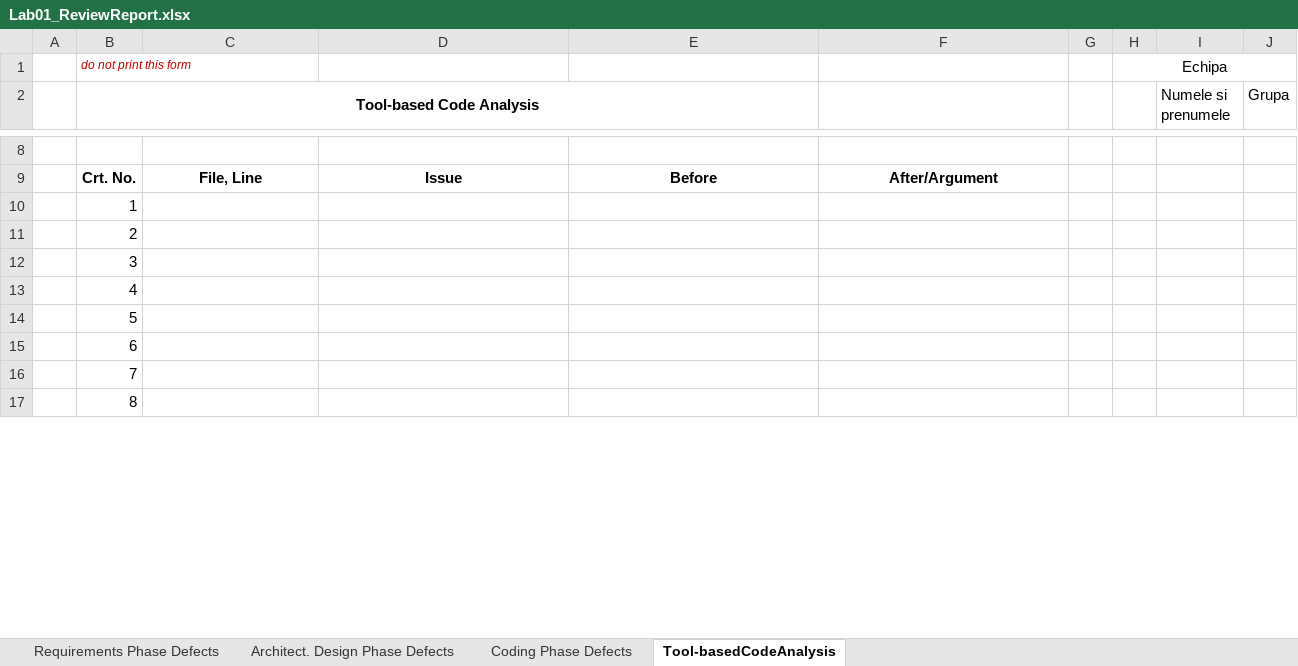
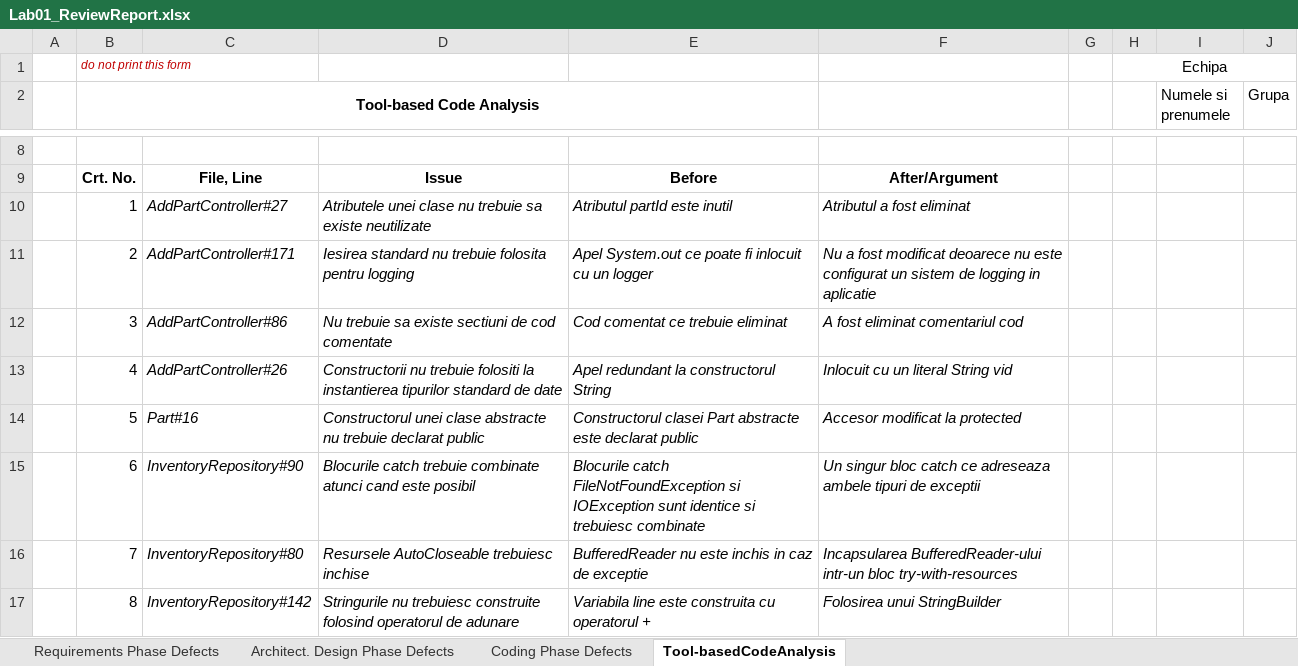
Before and after one commit to Eusebiudrlink/VVSS-Inventory-GlitchHunters, an Excel workbook: Docs/Lab01/Lab01_ReviewReport.xlsx, sheet Tool-basedCodeAnalysis, drawn as a sheet; only a part is shown, gaps mark what is left out; values as stored, in another font and other column widths than the file's, no borders; the diff covers the shown part only; the diff names each change by its address in the sheet, - before the commit and + after, or states it on an @@ line.

```diff
--- a/Docs/Lab01/Lab01_ReviewReport.xlsx (sheet Tool-basedCodeAnalysis)
+++ b/Docs/Lab01/Lab01_ReviewReport.xlsx (sheet Tool-basedCodeAnalysis)
-C10: (empty)
+C10: AddPartController#27
-D10: (empty)
+D10: Atributele unei clase nu trebuie sa existe neutilizate
-E10: (empty)
+E10: Atributul partId este inutil
-F10: (empty)
+F10: Atributul a fost eliminat
-C11: (empty)
+C11: AddPartController#171
-D11: (empty)
+D11: Iesirea standard nu trebuie folosita pentru logging
-E11: (empty)
+E11: Apel System.out ce poate fi inlocuit cu un logger
-F11: (empty)
+F11: Nu a fost modificat deoarece nu este configurat un sistem de logging in aplicatie
-C12: (empty)
+C12: AddPartController#86
-D12: (empty)
+D12: Nu trebuie sa existe sectiuni de cod comentate
-E12: (empty)
+E12: Cod comentat ce trebuie eliminat
-F12: (empty)
+F12: A fost eliminat comentariul cod
-C13: (empty)
+C13: AddPartController#26
-D13: (empty)
+D13: Constructorii nu trebuie folositi la instantierea tipurilor standard de date
-E13: (empty)
+E13: Apel redundant la constructorul String
-F13: (empty)
+F13: Inlocuit cu un literal String vid
-C14: (empty)
+C14: Part#16
-D14: (empty)
+D14: Constructorul unei clase abstracte nu trebuie declarat public
-E14: (empty)
+E14: Constructorul clasei Part abstracte este declarat public
-F14: (empty)
+F14: Accesor modificat la protected
-C15: (empty)
+C15: InventoryRepository#90
-D15: (empty)
+D15: Blocurile catch trebuie combinate atunci cand este posibil
-E15: (empty)
+E15: Blocurile catch FileNotFoundException si IOException sunt identice si trebuiesc combinate
-F15: (empty)
+F15: Un singur bloc catch ce adreseaza ambele tipuri de exceptii
-C16: (empty)
+C16: InventoryRepository#80
-D16: (empty)
+D16: Resursele AutoCloseable trebuiesc inchise
-E16: (empty)
+E16: BufferedReader nu este inchis in caz de exceptie
-F16: (empty)
+F16: Incapsularea BufferedReader-ului intr-un bloc try-with-resources
-C17: (empty)
+C17: InventoryRepository#142
-D17: (empty)
+D17: Stringurile nu trebuiesc construite folosind operatorul de adunare
-E17: (empty)
+E17: Variabila line este construita cu operatorul +
-F17: (empty)
+F17: Folosirea unui StringBuilder
```
Also changed, not shown: 1 added row, 3 removed rows and 44 edited cells elsewhere in this sheet, sheet Coding Phase Defects, sheet Requirements Phase Defects, 7 other files.
